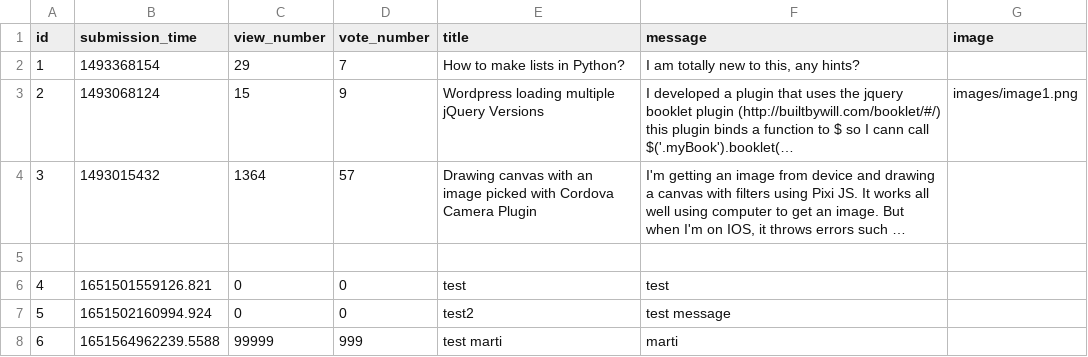
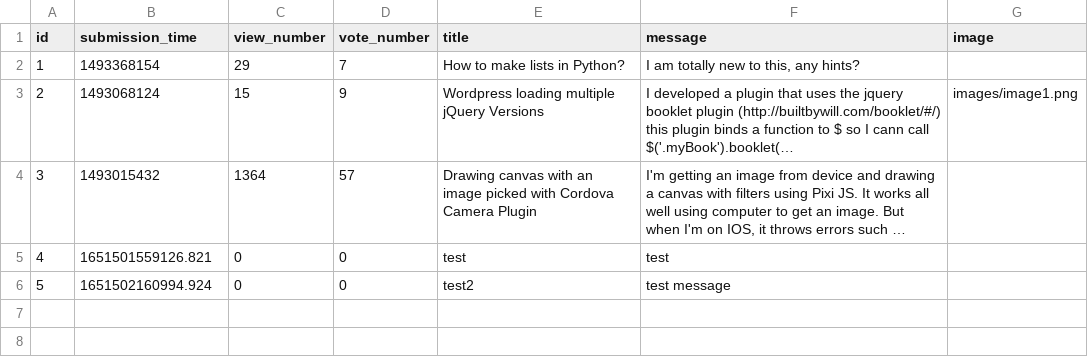
Before and after one commit to mGuy09/Ask-mate, a CSV file: sample_data/question.csv, drawn as a sheet; long unchanged cells end in …; the diff names each change by its address in the sheet, - before the commit and + after, or states it on an @@ line.

Commit message:
[fix] delete question

```diff
--- a/sample_data/question.csv
+++ b/sample_data/question.csv
-row 5: (empty)
-row 8: 6 | 1651564962239.5588 | 99999 | 999 | test marti | marti
```
Also changed, not shown: 2 other files.
